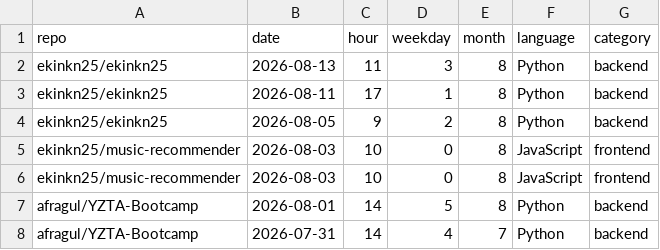
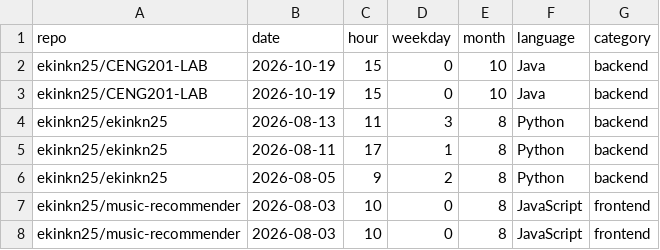
Before and after one commit to ekinkn25/ekinkn25, a CSV file: data/commits.csv, drawn as a sheet; only a part is shown; the shorter side is filled out with more unchanged rows; the diff names each change by its address in the sheet, - before the commit and + after, or states it on an @@ line.

```diff
--- a/data/commits.csv
+++ b/data/commits.csv
+row 2: ekinkn25/CENG201-LAB | 2026-10-19 | 15 | 0 | 10 | Java | backend
+row 3: ekinkn25/CENG201-LAB | 2026-10-19 | 15 | 0 | 10 | Java | backend
```
Also changed, not shown: 2 other files.
